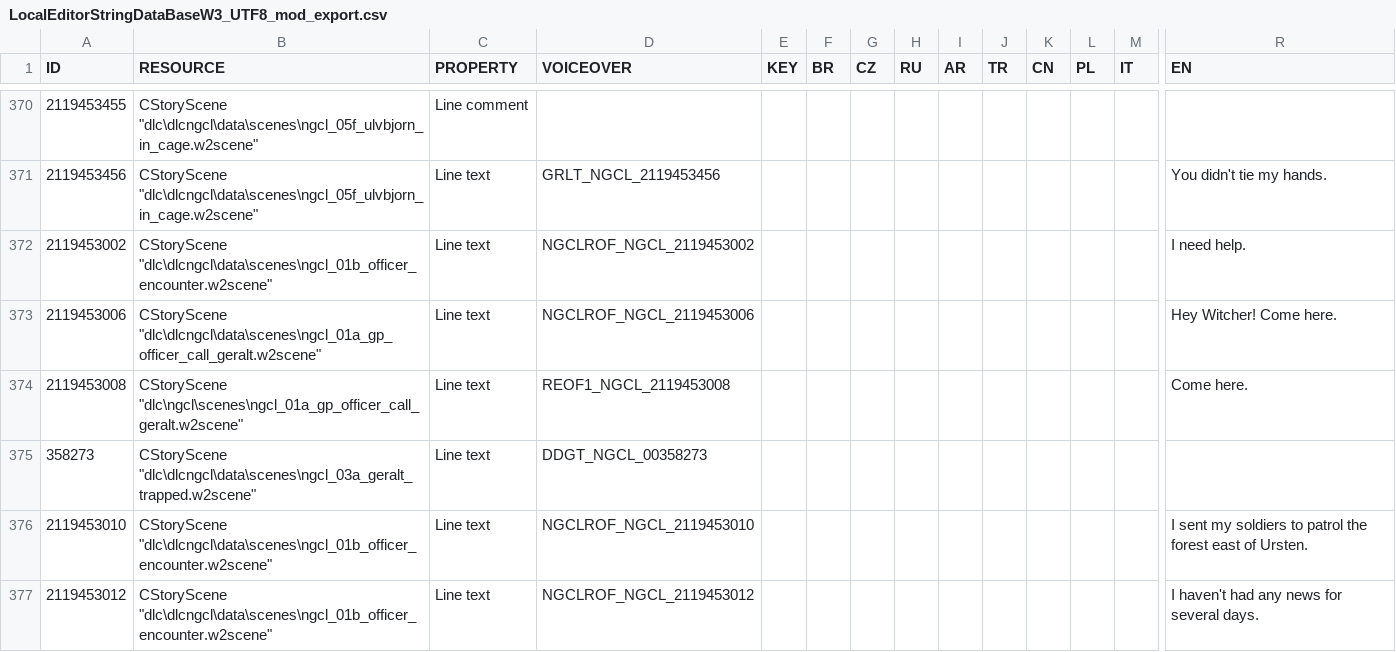
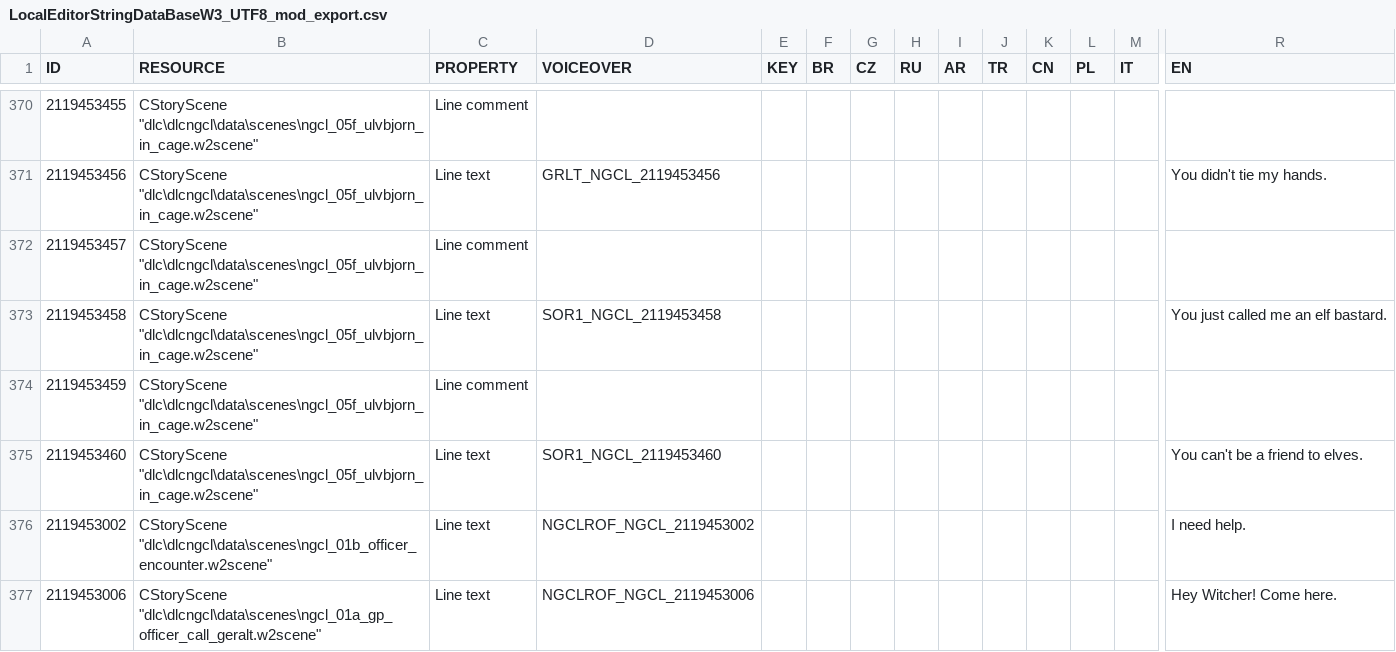
Before and after one commit to nikich340/w3.ngcl, a CSV file: LocalEditorStringDataBaseW3_UTF8_mod_export.csv, drawn as a sheet; only a part is shown, gaps mark what is left out; the shorter side is filled out with more unchanged rows; rows hold the shown columns only; the diff names each change by its address in the sheet, - before the commit and + after, or states it on an @@ line.

Commit message:
scene 5f - player in cage - in progress

```diff
--- a/LocalEditorStringDataBaseW3_UTF8_mod_export.csv
+++ b/LocalEditorStringDataBaseW3_UTF8_mod_export.csv
+row 372: 2119453457 | CStoryScene "dlc\dlcngcl\data\scenes\ngcl_05f_ulvbjorn_in_cage.w2scene" | Line comment
+row 373: 2119453458 | CStoryScene "dlc\dlcngcl\data\scenes\ngcl_05f_ulvbjorn_in_cage.w2scene" | Line text | SOR1_NGCL_2119453458 |  |  |  |  |  |  |  |  |  | You just called me an elf bastard.
+row 374: 2119453459 | CStoryScene "dlc\dlcngcl\data\scenes\ngcl_05f_ulvbjorn_in_cage.w2scene" | Line comment
+row 375: 2119453460 | CStoryScene "dlc\dlcngcl\data\scenes\ngcl_05f_ulvbjorn_in_cage.w2scene" | Line text | SOR1_NGCL_2119453460 |  |  |  |  |  |  |  |  |  | You can't be a friend to elves.
```
Also changed, not shown: 3 other files.
